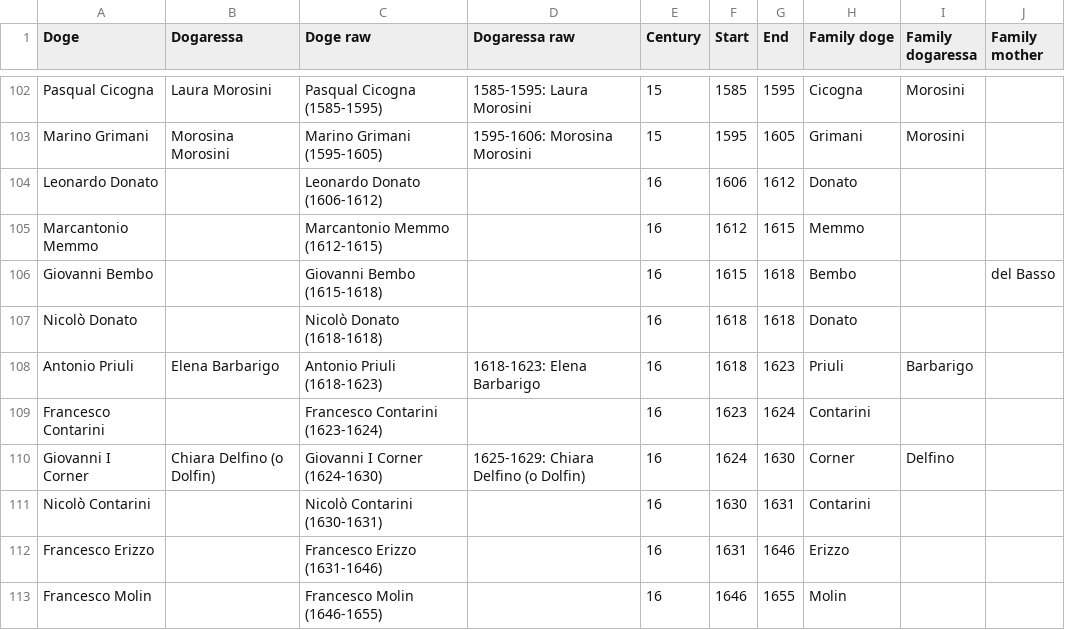
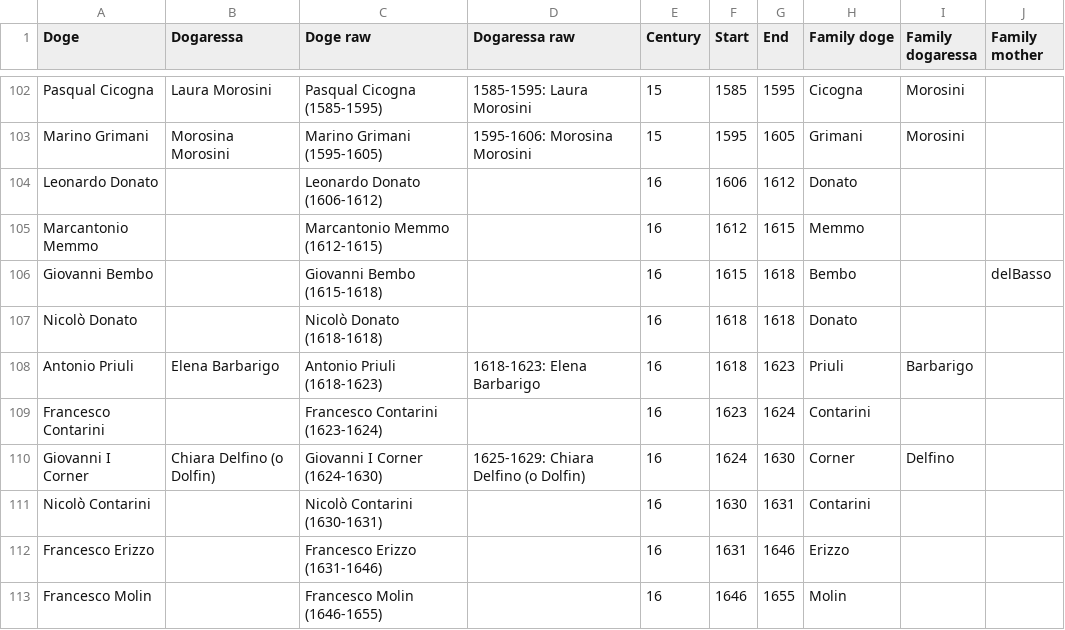
Before and after one commit to JJ/dogesr, a CSV file: data-raw/venice-doges.csv, drawn as a sheet; only a part is shown, gaps mark what is left out.

Commit message:
Normalize #5
Although it's entirely possible we find more, but they're not on the wikipedia with a simple search

```diff
--- a/data-raw/venice-doges.csv
+++ b/data-raw/venice-doges.csv
@@ -105,3 +105,3 @@ Leonardo Donato,,Leonardo Donato (1606-1612),,16,1606,1612,Donato,,
 Marcantonio Memmo,,Marcantonio Memmo (1612-1615),,16,1612,1615,Memmo,,
-Giovanni Bembo,,Giovanni Bembo (1615-1618),,16,1615,1618,Bembo,,del Basso
+Giovanni Bembo,,Giovanni Bembo (1615-1618),,16,1615,1618,Bembo,,delBasso
 Nicolò Donato,,Nicolò Donato (1618-1618),,16,1618,1618,Donato,,
```
